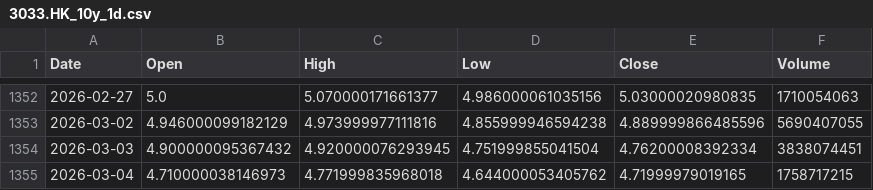
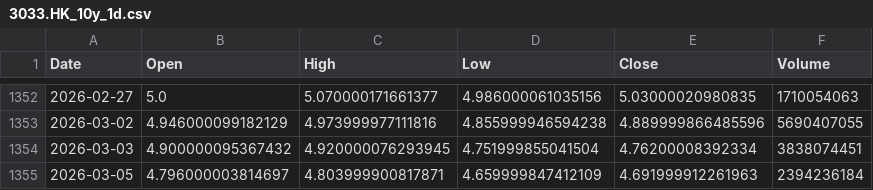
Before and after one commit to cnhjp/quant-trading-system, a CSV file: data/3033.HK_10y_1d.csv, drawn as a sheet; only a part is shown, gaps mark what is left out; removed rows and columns are numbered as before the commit, all else as after; the diff names each change by its address in the sheet, - before the commit and + after, or states it on an @@ line.

```diff
--- a/data/3033.HK_10y_1d.csv
+++ b/data/3033.HK_10y_1d.csv
-row 1355: 2026-03-04 | 4.710000038146973 | 4.771999835968018 | 4.644000053405762 | 4.71999979019165 | 1758717215
+row 1355: 2026-03-05 | 4.796000003814697 | 4.803999900817871 | 4.659999847412109 | 4.691999912261963 | 2394236184
```
Also changed, not shown: data/510300.SS_10y_1d.csv, data/516350.SS_10y_1d.csv, 3 other files.
